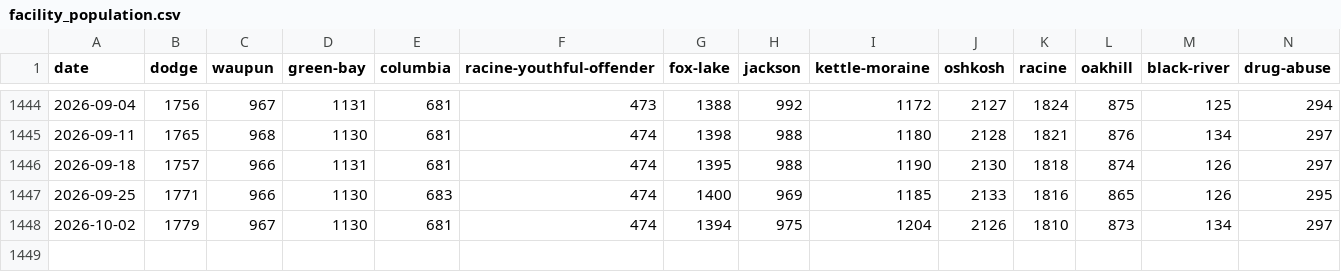
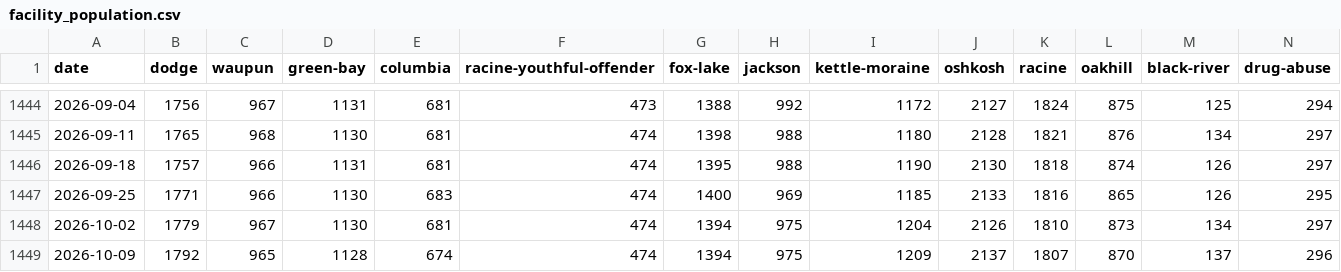
Before and after one commit to RowanFlynnPilot/wpr-custody-ledger, a CSV file: data/csv/facility_population.csv, drawn as a sheet; only a part is shown, gaps mark what is left out; rows hold the shown columns only; the diff names each change by its address in the sheet, - before the commit and + after, or states it on an @@ line.

```diff
--- a/data/csv/facility_population.csv
+++ b/data/csv/facility_population.csv
+row 1449: 2026-10-09 | 1792 | 965 | 1128 | 674 | 474 | 1394 | 975 | 1209 | 2137 | 1807 | 870 | 137 | 296
```
Also changed, not shown: data/csv/facility_capacity.csv, data/csv/facility_names.csv, 7 other files.
